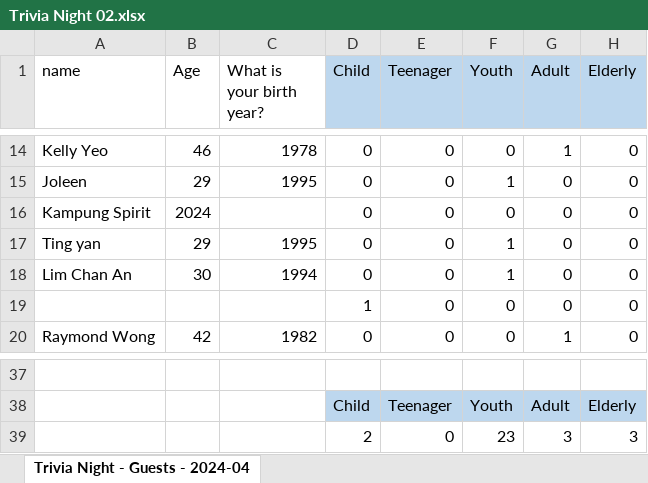
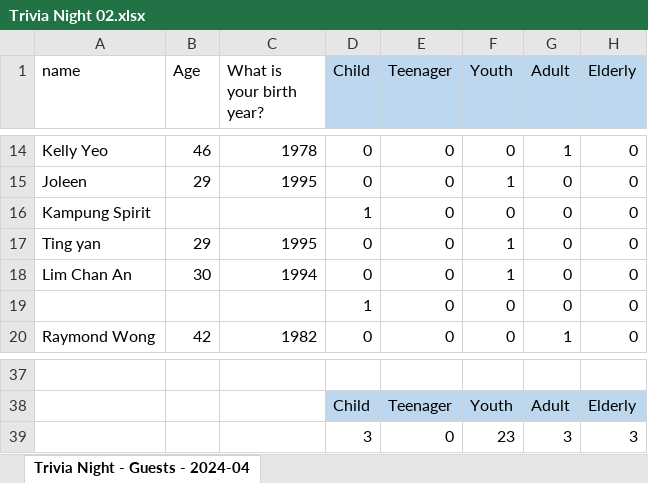
Before and after one commit to jace-yeong/dashboard, an Excel workbook: data/Trivia Night 02.xlsx, sheet Trivia Night - Guests - 2024-04, drawn as a sheet; only a part is shown, gaps mark what is left out; values as stored, in another font and other column widths than the file's, no borders; charts and pictures not drawn; the diff names each change by its address in the sheet, - before the commit and + after, or states it on an @@ line.

```diff
--- a/data/Trivia Night 02.xlsx (sheet Trivia Night - Guests - 2024-04)
+++ b/data/Trivia Night 02.xlsx (sheet Trivia Night - Guests - 2024-04)
-B16 (Age): 2024
+B16 (Age): (empty)
-D16 (Child): 0
+D16 (Child): 1
-D39 (Child): 2
+D39 (Child): 3
```
Also changed, not shown: charts or pictures, data/Board Game Night.xlsx, data/Ferticlay.xlsx.
